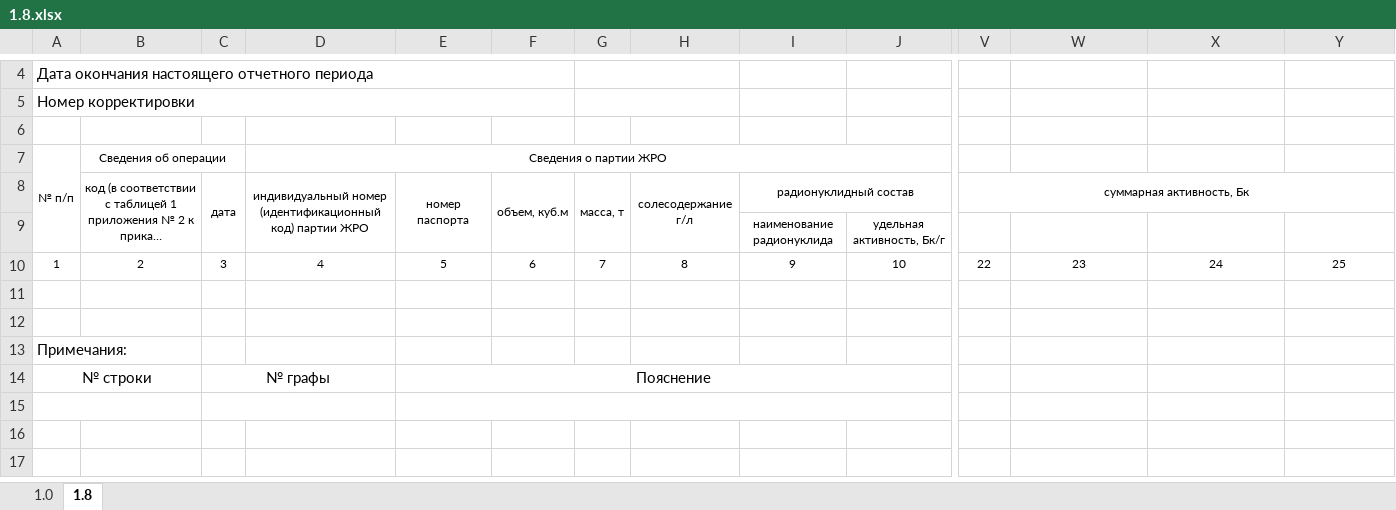
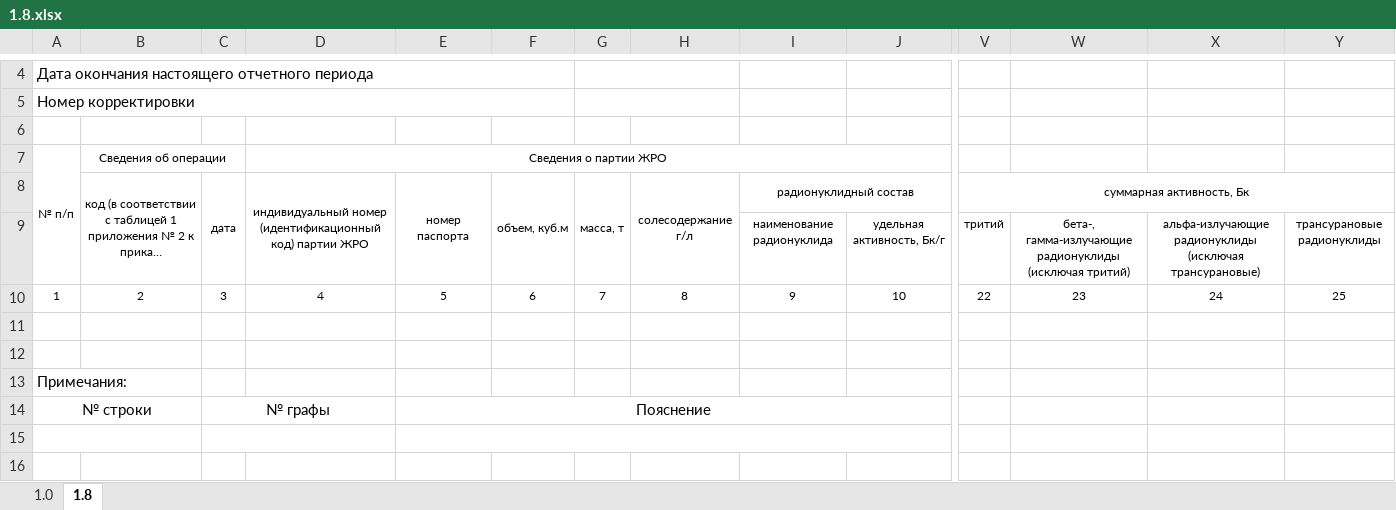
Before and after one commit to Rampant91/RAO_Project, an Excel workbook: data/Excel/1.8.xlsx, sheet 1.8, drawn as a sheet; only a part is shown, gaps mark what is left out; the shorter side is filled out with more unchanged rows; long unchanged cells end in …; values as stored, in another font and other column widths than the file's, no borders; removed rows and columns are numbered as before the commit, all else as after; rows hold the shown columns only; the diff names each change by its address in the sheet, - before the commit and + after, or states it on an @@ line.

```diff
--- a/data/Excel/1.8.xlsx (sheet 1.8)
+++ b/data/Excel/1.8.xlsx (sheet 1.8)
-row 9:  |  |  |  |  |  |  |  | наименование радионуклида | удельная активность, Бк/г
+row 9:  |  |  |  |  |  |  |  | наименование радионуклида | удельная активность, Бк/г | тритий | бета-, гамма-излучающие радионуклиды (исключая тритий) | альфа-излучающие радионуклиды (исключая трансурановые) | трансурановые радионуклиды
```
Also changed, not shown: 20 other files.
